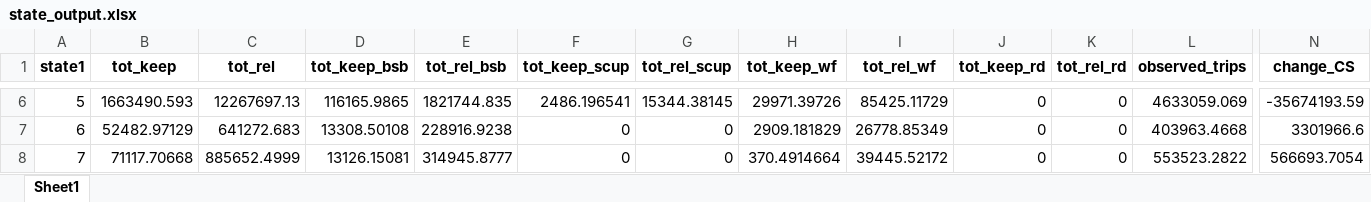
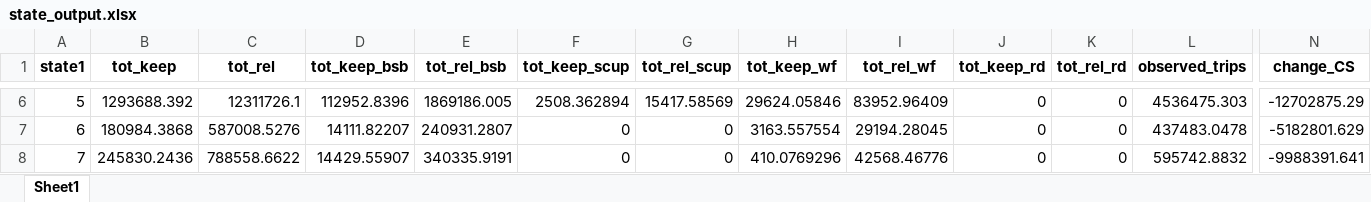
Before and after one commit to acarrharris/Rec.-deman-modelling, an Excel workbook: state_output.xlsx, sheet Sheet1, drawn as a sheet; only a part is shown, gaps mark what is left out; values as stored, in another font and other column widths than the file's, no borders; the diff covers the shown part only; the diff names each change by its address in the sheet, - before the commit and + after, or states it on an @@ line.

```diff
--- a/state_output.xlsx (sheet Sheet1)
+++ b/state_output.xlsx (sheet Sheet1)
-B6 (tot_keep): 1663490.593
+B6 (tot_keep): 1293688.392
-C6 (tot_rel): 12267697.13
+C6 (tot_rel): 12311726.1
-D6 (tot_keep_bsb): 116165.9865
+D6 (tot_keep_bsb): 112952.8396
-E6 (tot_rel_bsb): 1821744.835
+E6 (tot_rel_bsb): 1869186.005
-F6 (tot_keep_scup): 2486.196541
+F6 (tot_keep_scup): 2508.362894
-G6 (tot_rel_scup): 15344.38145
+G6 (tot_rel_scup): 15417.58569
-H6 (tot_keep_wf): 29971.39726
+H6 (tot_keep_wf): 29624.05846
-I6 (tot_rel_wf): 85425.11729
+I6 (tot_rel_wf): 83952.96409
-L6 (observed_trips): 4633059.069
+L6 (observed_trips): 4536475.303
-N6 (change_CS): -35674193.59
+N6 (change_CS): -12702875.29
-B7 (tot_keep): 52482.97129
+B7 (tot_keep): 180984.3868
-C7 (tot_rel): 641272.683
+C7 (tot_rel): 587008.5276
-D7 (tot_keep_bsb): 13308.50108
+D7 (tot_keep_bsb): 14111.82207
-E7 (tot_rel_bsb): 228916.9238
+E7 (tot_rel_bsb): 240931.2807
-H7 (tot_keep_wf): 2909.181829
+H7 (tot_keep_wf): 3163.557554
-I7 (tot_rel_wf): 26778.85349
+I7 (tot_rel_wf): 29194.28045
-L7 (observed_trips): 403963.4668
+L7 (observed_trips): 437483.0478
-N7 (change_CS): 3301966.6
+N7 (change_CS): -5182801.629
-B8 (tot_keep): 71117.70668
+B8 (tot_keep): 245830.2436
-C8 (tot_rel): 885652.4999
+C8 (tot_rel): 788558.6622
-D8 (tot_keep_bsb): 13126.15081
+D8 (tot_keep_bsb): 14429.55907
-E8 (tot_rel_bsb): 314945.8777
+E8 (tot_rel_bsb): 340335.9191
-H8 (tot_keep_wf): 370.4914664
+H8 (tot_keep_wf): 410.0769296
-I8 (tot_rel_wf): 39445.52172
+I8 (tot_rel_wf): 42568.46776
-L8 (observed_trips): 553523.2822
+L8 (observed_trips): 595742.8832
-N8 (change_CS): 566693.7054
+N8 (change_CS): -9988391.641
```
Also changed, not shown: 50 edited cells elsewhere in this sheet, cdf_star.xlsx, predicted_catch_NJ.xlsx, 7 other files.
